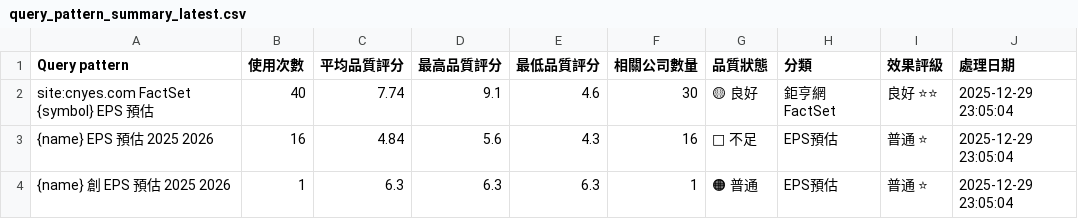
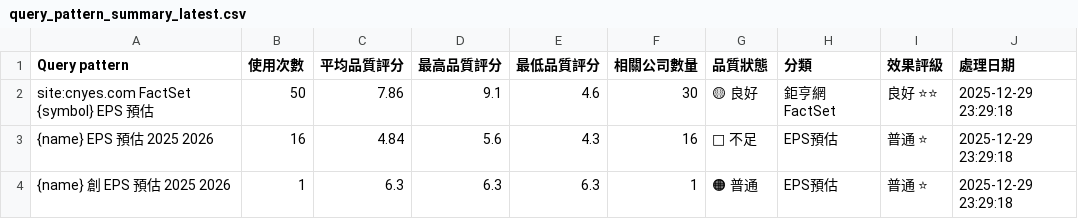
Before and after one commit to wenchiehlee/GoogleSearch, a CSV file: data/reports/query_pattern_summary_latest.csv, drawn as a sheet.

```diff
--- a/data/reports/query_pattern_summary_latest.csv
+++ b/data/reports/query_pattern_summary_latest.csv
@@ -1,4 +1,4 @@
 Query pattern,使用次數,平均品質評分,最高品質評分,最低品質評分,相關公司數量,品質狀態,分類,效果評級,處理日期
-site:cnyes.com FactSet {symbol} EPS 預估,40,7.74,9.1,4.6,30,🟡 良好,鉅亨網FactSet,良好 ⭐⭐,2025-12-29 23:05:04
-{name} EPS 預估 2025 2026,16,4.84,5.6,4.3,16,🔴 不足,EPS預估,普通 ⭐,2025-12-29 23:05:04
-{name} 創 EPS 預估 2025 2026,1,6.3,6.3,6.3,1,🟠 普通,EPS預估,普通 ⭐,2025-12-29 23:05:04
+site:cnyes.com FactSet {symbol} EPS 預估,50,7.86,9.1,4.6,30,🟡 良好,鉅亨網FactSet,良好 ⭐⭐,2025-12-29 23:29:18
+{name} EPS 預估 2025 2026,16,4.84,5.6,4.3,16,🔴 不足,EPS預估,普通 ⭐,2025-12-29 23:29:18
+{name} 創 EPS 預估 2025 2026,1,6.3,6.3,6.3,1,🟠 普通,EPS預估,普通 ⭐,2025-12-29 23:29:18
```
Also changed, not shown: data/processed/detailed_data.csv, data/processed/portfolio_summary.csv, 14 other files.
